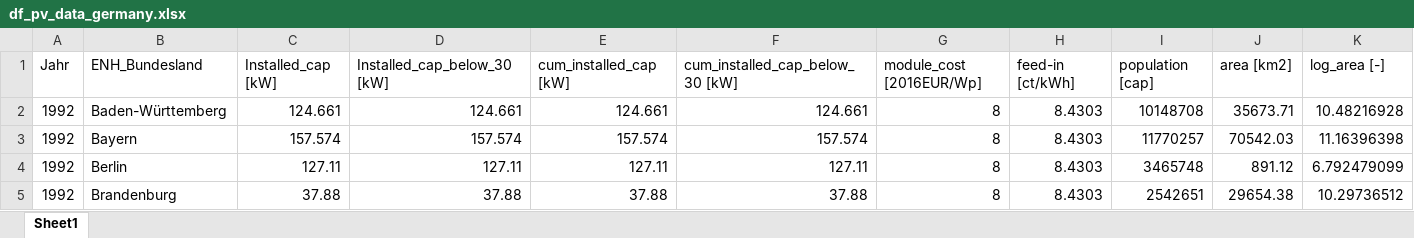
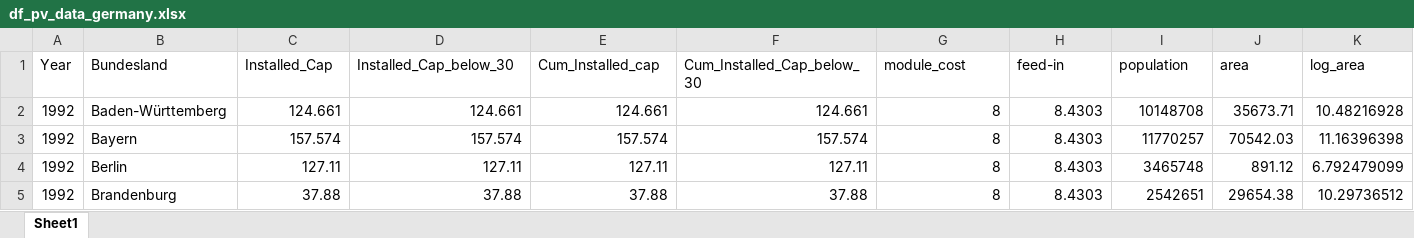
Before and after one commit to eckmanna/big_data_policy_2020, an Excel workbook: course_project/data/df_pv_data_germany.xlsx, sheet Sheet1, drawn as a sheet; only a part is shown; values as stored, in another font and other column widths than the file's, no borders; removed rows and columns are numbered as before the commit, all else as after; rows hold the shown columns only; the diff names each change by its address in the sheet, - before the commit and + after, or states it on an @@ line.

Commit message:
new data for ML

```diff
--- a/course_project/data/df_pv_data_germany.xlsx (sheet Sheet1)
+++ b/course_project/data/df_pv_data_germany.xlsx (sheet Sheet1)
-row 1: Jahr | ENH_Bundesland | Installed_cap [kW] | Installed_cap_below_30 [kW] | cum_installed_cap [kW] | cum_installed_cap_below_30 [kW] | module_cost [2016EUR/Wp] | feed-in [ct/kWh] | population [cap] | area [km2] | log_area [-]
+row 1: Year | Bundesland | Installed_Cap | Installed_Cap_below_30 | Cum_Installed_cap | Cum_Installed_Cap_below_30 | module_cost | feed-in | population | area | log_area
```
